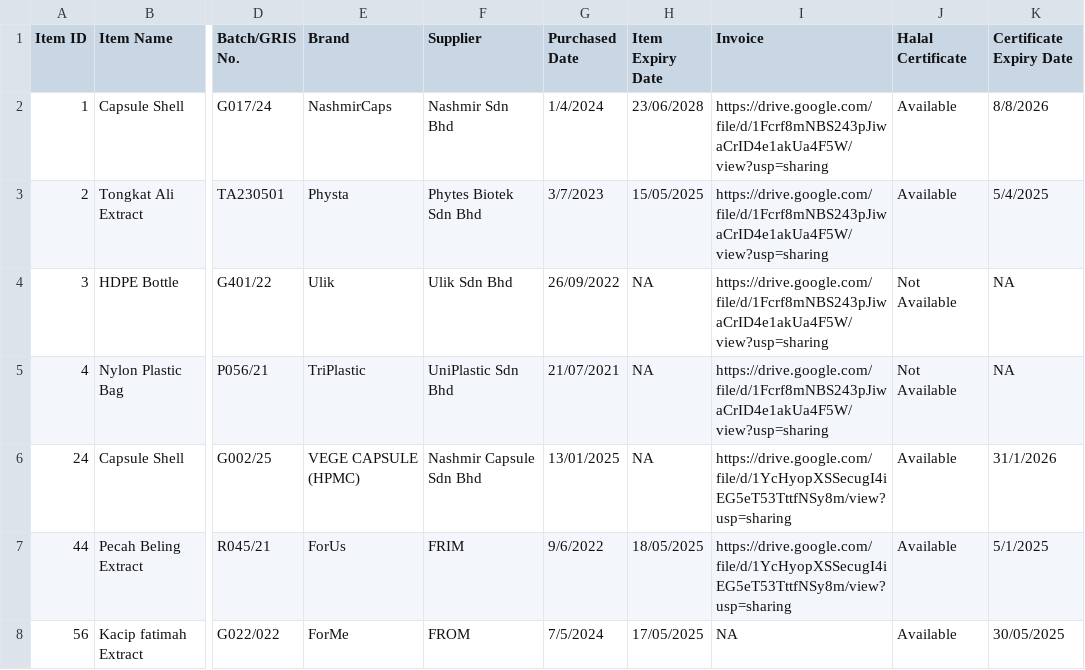
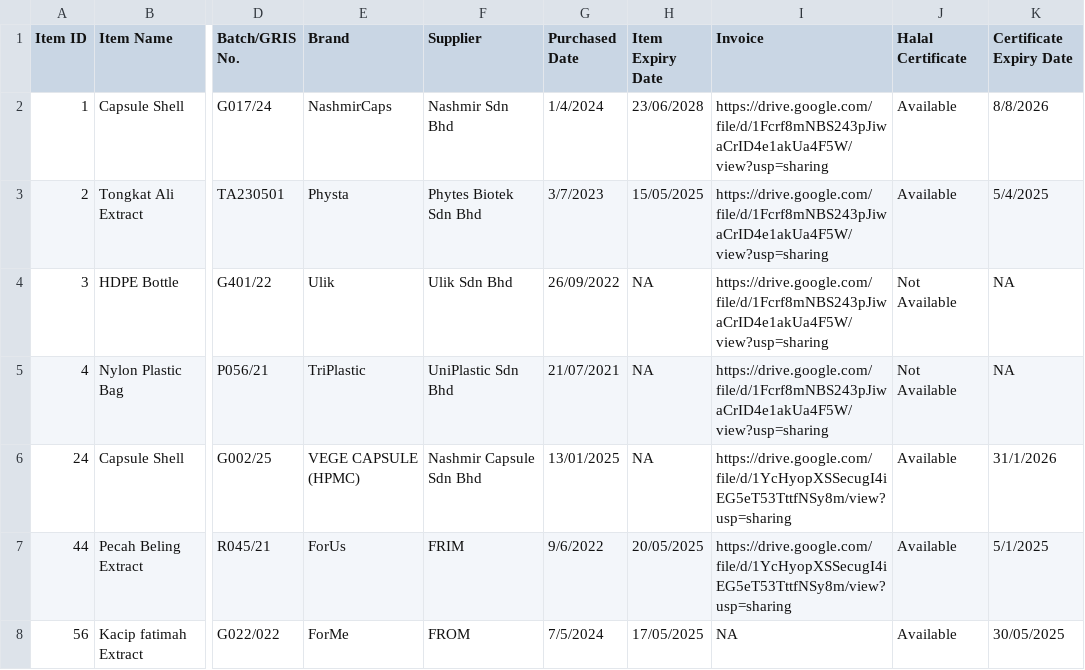
Before and after one commit to AlterMei/iHIC, a CSV file: Halal_Info_2.csv, drawn as a sheet; only a part is shown, gaps mark what is left out; the diff names each change by its address in the sheet, - before the commit and + after, or states it on an @@ line.

Commit message:
Update Halal_Info_2.csv

```diff
--- a/Halal_Info_2.csv
+++ b/Halal_Info_2.csv
-H7 (Item Expiry Date): 18/05/2025
+H7 (Item Expiry Date): 20/05/2025
```
